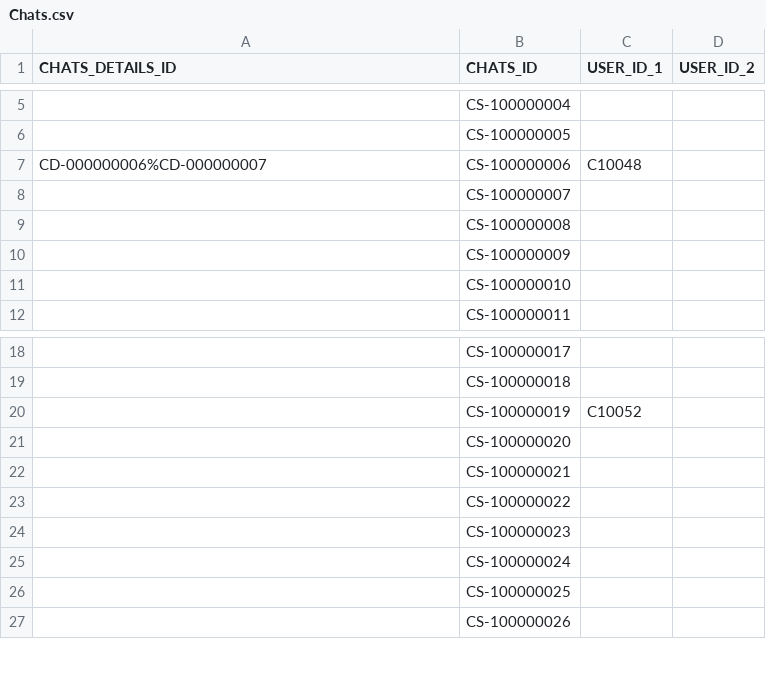
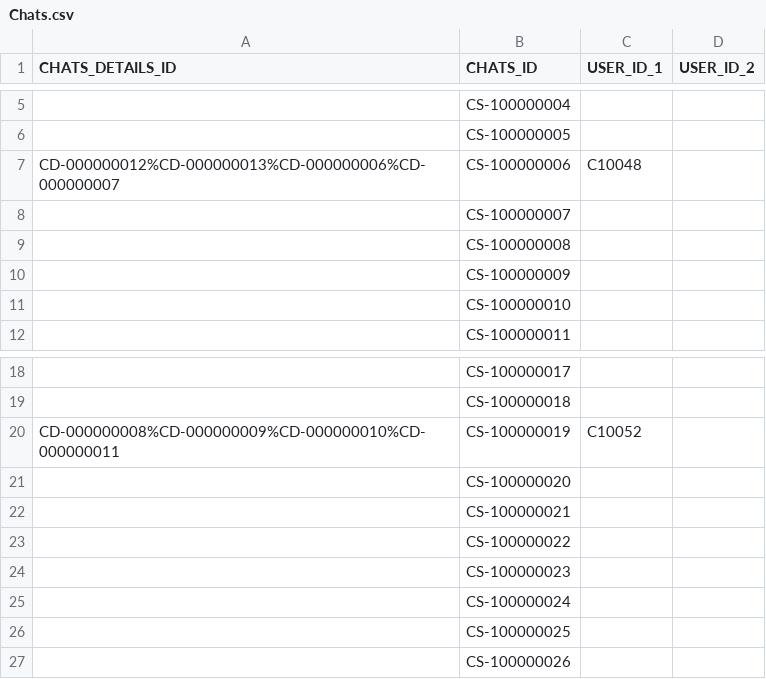
Before and after one commit to sejarasakura/DSA-Group-3-Assignment, a CSV file: WebApplication/data/Chats.csv, drawn as a sheet; only a part is shown, gaps mark what is left out.

Commit message:
Update Chats.csv

```diff
--- a/WebApplication/data/Chats.csv
+++ b/WebApplication/data/Chats.csv
@@ -6,3 +6,3 @@ CHATS_DETAILS_ID,CHATS_ID,USER_ID_1,USER_ID_2
 ,CS-100000005,,
-CD-000000006%CD-000000007,CS-100000006,C10048,
+CD-000000012%CD-000000013%CD-000000006%CD-000000007,CS-100000006,C10048,
 ,CS-100000007,,
@@ -19,3 +19,3 @@ CD-000000006%CD-000000007,CS-100000006,C10048,
 ,CS-100000018,,
-,CS-100000019,C10052,
+CD-000000008%CD-000000009%CD-000000010%CD-000000011,CS-100000019,C10052,
 ,CS-100000020,,
```
